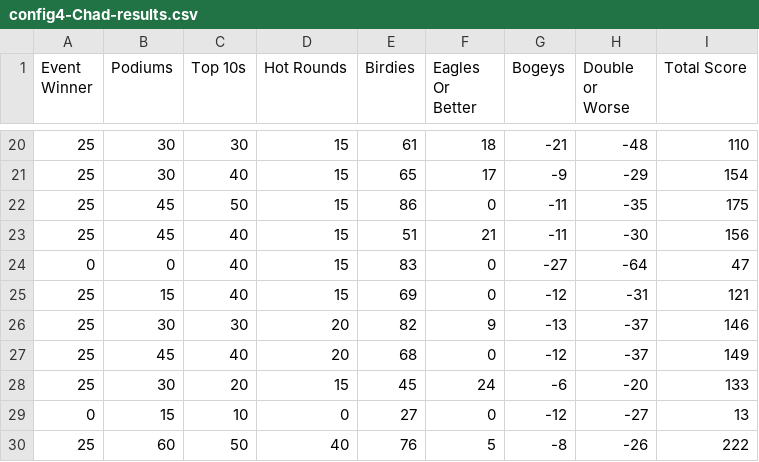
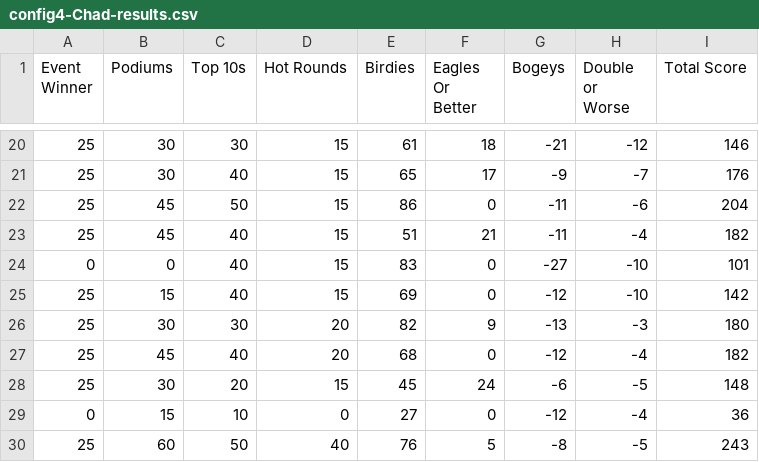
Before and after one commit to chadsmith12/pdga-scoring, a CSV file: results/config4/config4-Chad-results.csv, drawn as a sheet; only a part is shown, gaps mark what is left out; the diff covers the shown part only.

```diff
--- a/results/config4/config4-Chad-results.csv
+++ b/results/config4/config4-Chad-results.csv
@@ -20,11 +20,11 @@ Event Winner,Podiums,Top 10s,Hot Rounds,Birdies,Eagles Or Better,Bogeys,Double o
-25,30,30,15,61,18,-21,-48,110
-25,30,40,15,65,17,-9,-29,154
-25,45,50,15,86,0,-11,-35,175
-25,45,40,15,51,21,-11,-30,156
-0,0,40,15,83,0,-27,-64,47
-25,15,40,15,69,0,-12,-31,121
-25,30,30,20,82,9,-13,-37,146
-25,45,40,20,68,0,-12,-37,149
-25,30,20,15,45,24,-6,-20,133
-0,15,10,0,27,0,-12,-27,13
-25,60,50,40,76,5,-8,-26,222
+25,30,30,15,61,18,-21,-12,146
+25,30,40,15,65,17,-9,-7,176
+25,45,50,15,86,0,-11,-6,204
+25,45,40,15,51,21,-11,-4,182
+0,0,40,15,83,0,-27,-10,101
+25,15,40,15,69,0,-12,-10,142
+25,30,30,20,82,9,-13,-3,180
+25,45,40,20,68,0,-12,-4,182
+25,30,20,15,45,24,-6,-5,148
+0,15,10,0,27,0,-12,-4,36
+25,60,50,40,76,5,-8,-5,243
```
Also changed, not shown: 32 edited cells elsewhere in this file, results/config4/config4-John-results.csv, 4 other files.
